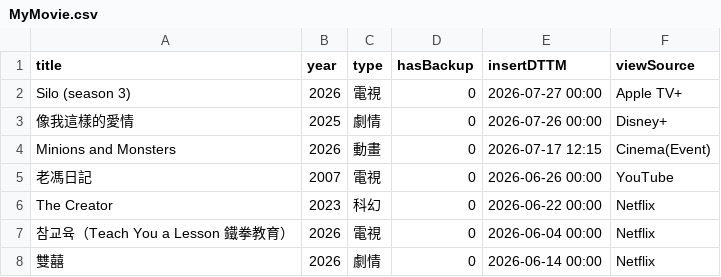
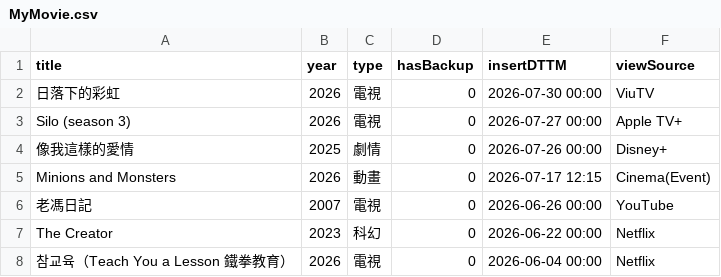
Before and after one commit to jackfclee/my-apps, a CSV file: collections/movie/MyMovie.csv, drawn as a sheet; only a part is shown; the shorter side is filled out with more unchanged rows; the diff names each change by its address in the sheet, - before the commit and + after, or states it on an @@ line.

Commit message:
Update MyMovie.csv

```diff
--- a/collections/movie/MyMovie.csv
+++ b/collections/movie/MyMovie.csv
+row 2: 日落下的彩虹 | 2026 | 電視 | 0 | 2026-07-30 00:00 | ViuTV
```
